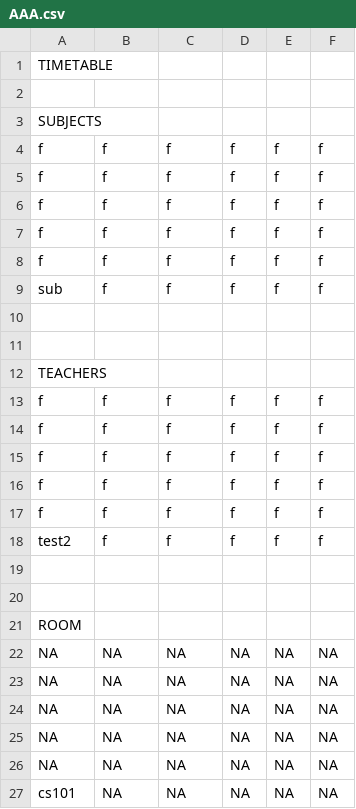
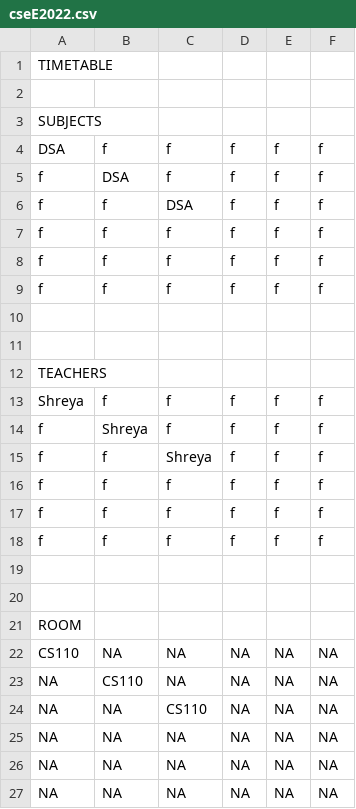
Before and after one commit to Shreya5619/TimeTable-Architect, a CSV file: timetables/cseE2022.csv (was timetables/AAA.csv), drawn as a sheet.

```diff
--- a/timetables/AAA.csv
+++ b/timetables/cseE2022.csv
@@ -3,2 +3,5 @@ TIMETABLE
 SUBJECTS
+DSA,f,f,f,f,f,
+f,DSA,f,f,f,f,
+f,f,DSA,f,f,f,
 f,f,f,f,f,f,
@@ -6,5 +9,2 @@ f,f,f,f,f,f,
 f,f,f,f,f,f,
-f,f,f,f,f,f,
-f,f,f,f,f,f,
-sub,f,f,f,f,f,
 
@@ -12,2 +12,5 @@ sub,f,f,f,f,f,
 TEACHERS
+Shreya,f,f,f,f,f,
+f,Shreya,f,f,f,f,
+f,f,Shreya,f,f,f,
 f,f,f,f,f,f,
@@ -15,5 +18,2 @@ f,f,f,f,f,f,
 f,f,f,f,f,f,
-f,f,f,f,f,f,
-f,f,f,f,f,f,
-test2,f,f,f,f,f,
 
@@ -21,2 +21,5 @@ test2,f,f,f,f,f,
 ROOM
+CS110,NA,NA,NA,NA,NA,
+NA,CS110,NA,NA,NA,NA,
+NA,NA,CS110,NA,NA,NA,
 NA,NA,NA,NA,NA,NA,
@@ -24,4 +27 @@ NA,NA,NA,NA,NA,NA,
 NA,NA,NA,NA,NA,NA,
-NA,NA,NA,NA,NA,NA,
-NA,NA,NA,NA,NA,NA,
-cs101,NA,NA,NA,NA,NA,
```
Also changed, not shown: details/classroom.csv, details/teacher_file.csv, 5 other files.
